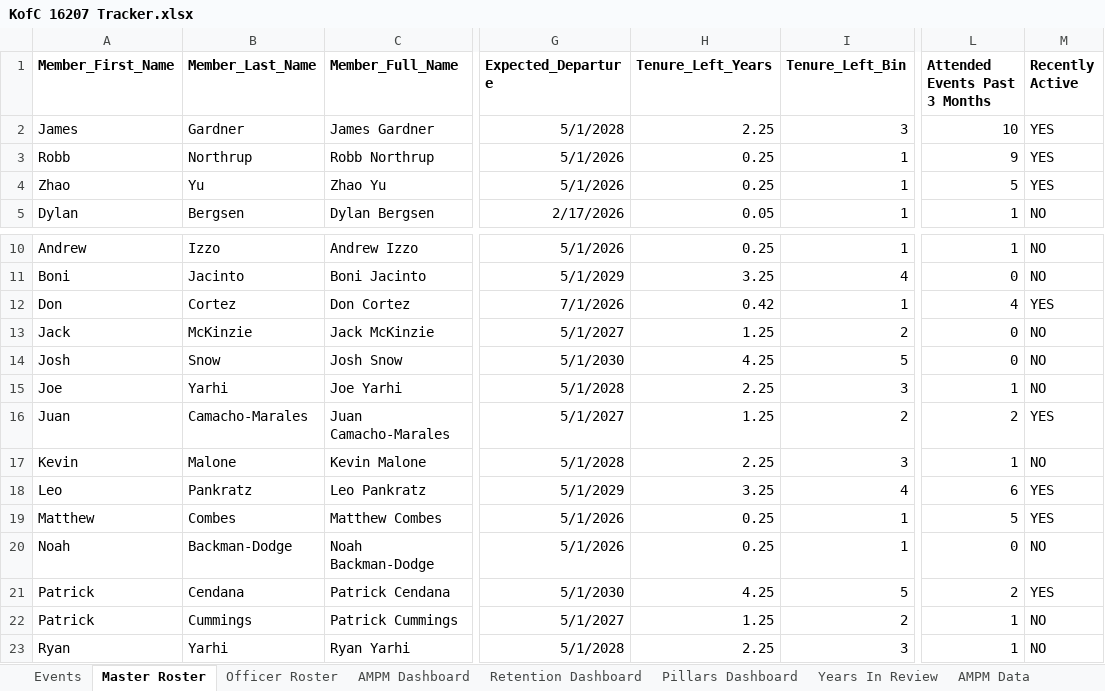
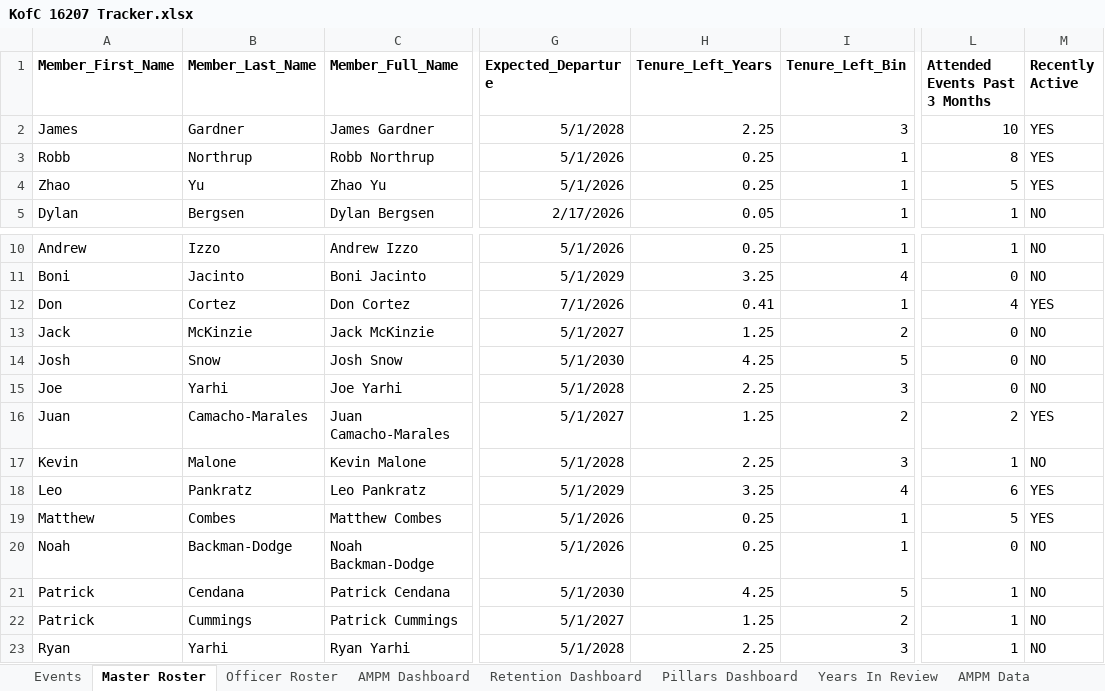
Before and after one commit to NorthrupRobert/kofc-impact-tracker-16207, an Excel workbook: KofC 16207 Tracker.xlsx, sheet Master Roster, drawn as a sheet; only a part is shown, gaps mark what is left out; values as stored, in another font and other column widths than the file's, no borders; charts and pictures and conditional formats not drawn; the diff names each change by its address in the sheet, - before the commit and + after, or states it on an @@ line.

Commit message:
Dashboard 3

```diff
--- a/KofC 16207 Tracker.xlsx (sheet Master Roster)
+++ b/KofC 16207 Tracker.xlsx (sheet Master Roster)
-L3 (Attended Events Past 3 Months): 9
+L3 (Attended Events Past 3 Months): 8
-H12 (Tenure_Left_Years): 0.42
+H12 (Tenure_Left_Years): 0.41
-L15 (Attended Events Past 3 Months): 1
+L15 (Attended Events Past 3 Months): 0
-L21 (Attended Events Past 3 Months): 2
+L21 (Attended Events Past 3 Months): 1
-M21 (Recently Active): YES
+M21 (Recently Active): NO
```
Also changed, not shown: sheet AMPM Dashboard, charts or pictures.
